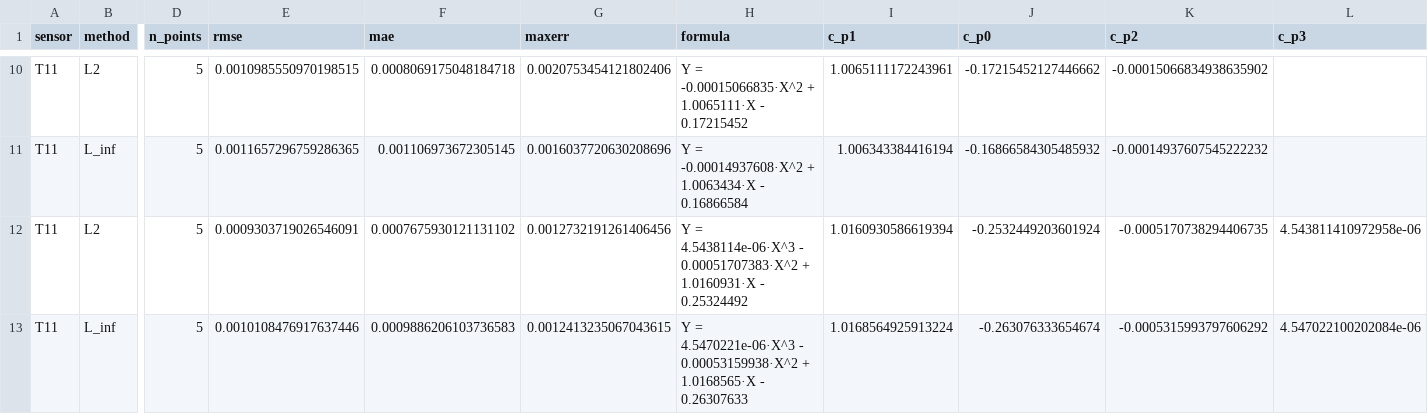
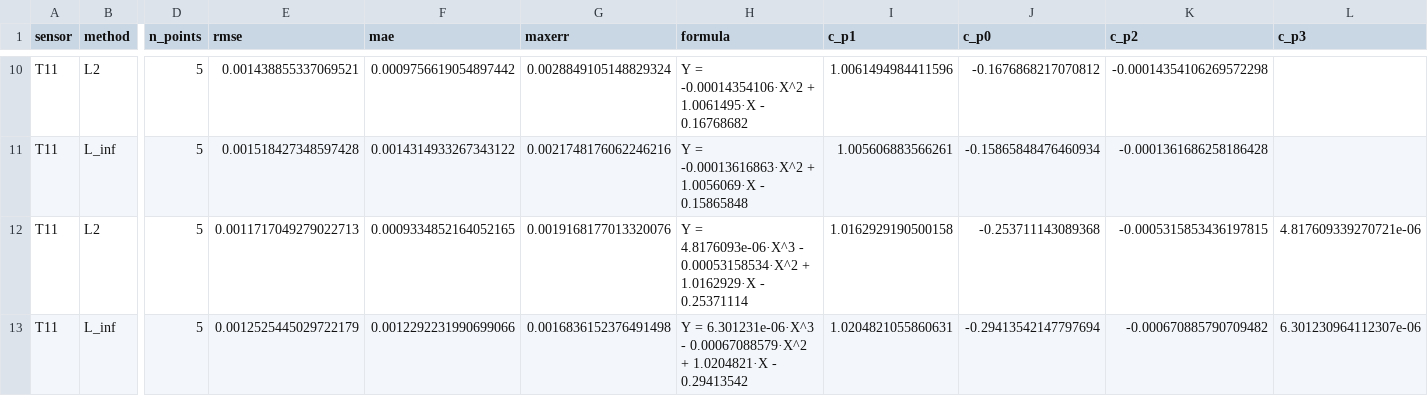
Before and after one commit to AlexFedotovComputing/sensor_calibration, a CSV file: calibration_models.csv, drawn as a sheet; only a part is shown, gaps mark what is left out; the diff covers the shown part only; the diff names each change by its address in the sheet, - before the commit and + after, or states it on an @@ line.

```diff
--- a/calibration_models.csv
+++ b/calibration_models.csv
-E10 (rmse): 0.0010985550970198515
+E10 (rmse): 0.001438855337069521
-F10 (mae): 0.0008069175048184718
+F10 (mae): 0.0009756619054897442
-G10 (maxerr): 0.0020753454121802406
+G10 (maxerr): 0.0028849105148829324
-H10 (formula): Y = -0.00015066835·X^2 + 1.0065111·X - 0.17215452
+H10 (formula): Y = -0.00014354106·X^2 + 1.0061495·X - 0.16768682
-I10 (c_p1): 1.0065111172243961
+I10 (c_p1): 1.0061494984411596
-J10 (c_p0): -0.17215452127446662
+J10 (c_p0): -0.1676868217070812
-K10 (c_p2): -0.00015066834938635902
+K10 (c_p2): -0.00014354106269572298
-E11 (rmse): 0.0011657296759286365
+E11 (rmse): 0.001518427348597428
-F11 (mae): 0.001106973672305145
+F11 (mae): 0.0014314933267343122
-G11 (maxerr): 0.0016037720630208696
+G11 (maxerr): 0.0021748176062246216
-H11 (formula): Y = -0.00014937608·X^2 + 1.0063434·X - 0.16866584
+H11 (formula): Y = -0.00013616863·X^2 + 1.0056069·X - 0.15865848
-I11 (c_p1): 1.006343384416194
+I11 (c_p1): 1.005606883566261
-J11 (c_p0): -0.16866584305485932
+J11 (c_p0): -0.15865848476460934
-K11 (c_p2): -0.00014937607545222232
+K11 (c_p2): -0.0001361686258186428
-E12 (rmse): 0.0009303719026546091
+E12 (rmse): 0.0011717049279022713
-F12 (mae): 0.0007675930121131102
+F12 (mae): 0.0009334852164052165
-G12 (maxerr): 0.0012732191261406456
+G12 (maxerr): 0.0019168177013320076
-H12 (formula): Y = 4.5438114e-06·X^3 - 0.00051707383·X^2 + 1.0160931·X - 0.25324492
+H12 (formula): Y = 4.8176093e-06·X^3 - 0.00053158534·X^2 + 1.0162929·X - 0.25371114
-I12 (c_p1): 1.0160930586619394
+I12 (c_p1): 1.0162929190500158
-J12 (c_p0): -0.2532449203601924
+J12 (c_p0): -0.253711143089368
-K12 (c_p2): -0.0005170738294406735
+K12 (c_p2): -0.0005315853436197815
-L12 (c_p3): 4.543811410972958e-06
+L12 (c_p3): 4.817609339270721e-06
-E13 (rmse): 0.0010108476917637446
+E13 (rmse): 0.0012525445029722179
-F13 (mae): 0.0009886206103736583
+F13 (mae): 0.0012292231990699066
-G13 (maxerr): 0.0012413235067043615
+G13 (maxerr): 0.0016836152376491498
-H13 (formula): Y = 4.5470221e-06·X^3 - 0.00053159938·X^2 + 1.0168565·X - 0.26307633
+H13 (formula): Y = 6.301231e-06·X^3 - 0.00067088579·X^2 + 1.0204821·X - 0.29413542
-I13 (c_p1): 1.0168564925913224
+I13 (c_p1): 1.0204821055860631
-J13 (c_p0): -0.263076333654674
+J13 (c_p0): -0.29413542147797694
-K13 (c_p2): -0.0005315993797606292
+K13 (c_p2): -0.000670885790709482
-L13 (c_p3): 4.547022100202084e-06
+L13 (c_p3): 6.301230964112307e-06
```
Also changed, not shown: 96 edited cells elsewhere in this file, 5 other files.
